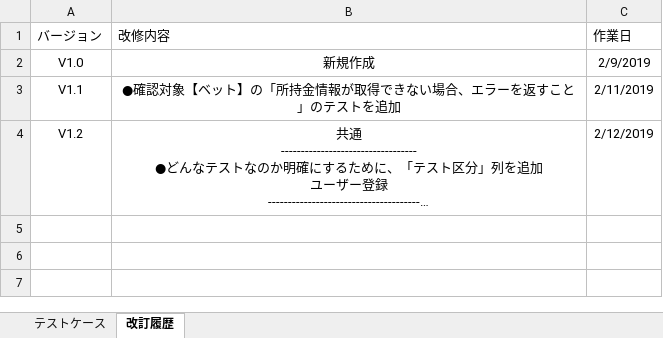
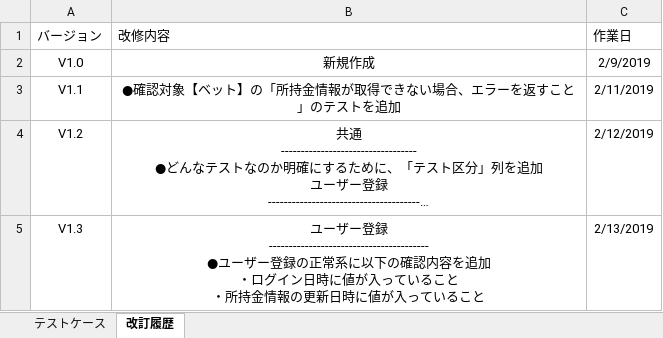
Before and after one commit to CSTSCSTS/UserAp, an Excel workbook: docs/単体テスト/サーバー側/JUnitテストケース.xlsx, sheet 改訂履歴, drawn as a sheet; long unchanged cells end in …; values as stored, in another font and other column widths than the file's, no borders; table styles not drawn; ↵ is a line break in a cell; the diff names each change by its address in the sheet, - before the commit and + after, or states it on an @@ line.

Commit message:
JUnitテストケース更新

```diff
--- a/docs/単体テスト/サーバー側/JUnitテストケース.xlsx (sheet 改訂履歴)
+++ b/docs/単体テスト/サーバー側/JUnitテストケース.xlsx (sheet 改訂履歴)
+row 5: V1.3 | ユーザー登録 ↵ ---------------------------------------- ↵ ●ユーザー登録の正常系に以下の確認内容を追加 ↵ ・ログイン日時に値が入っていること ↵ ・所持金情報の更新日時に値が入っていること | 2/13/2019
```
Also changed, not shown: sheet テストケース.
